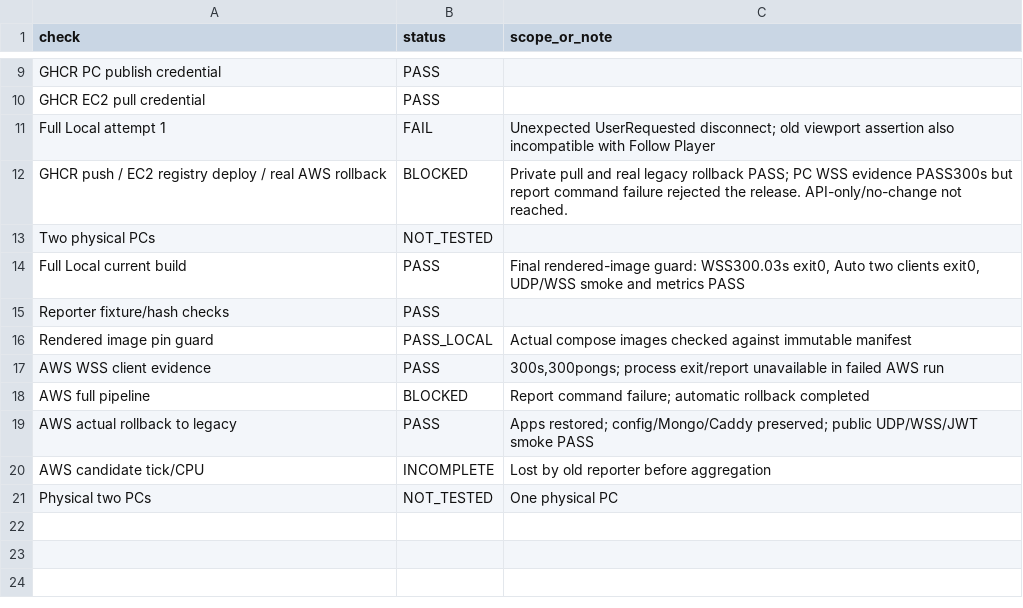
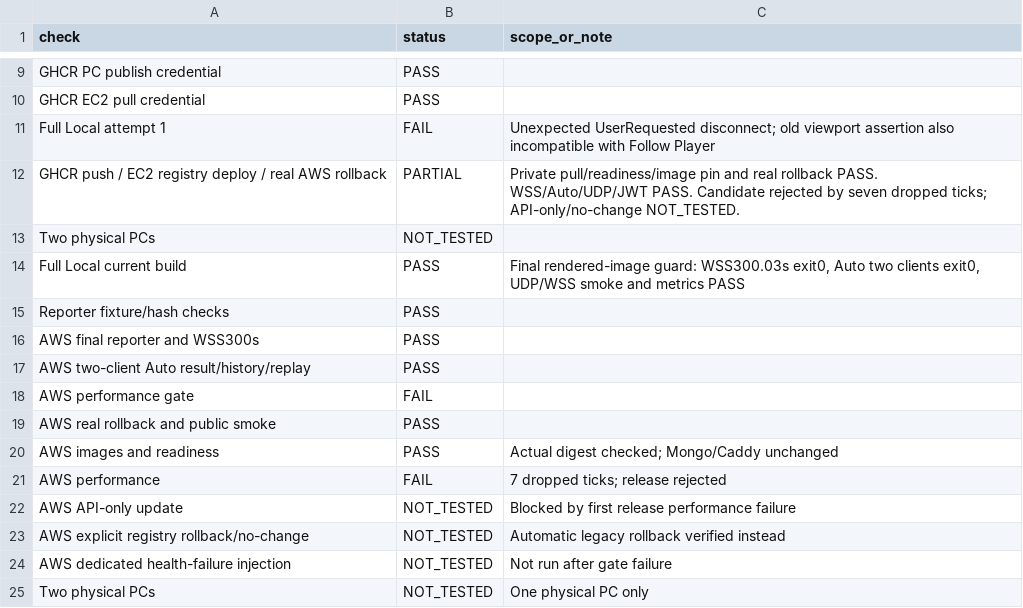
Before and after one commit to Vinhnq19/Lastaway, a CSV file: Docs/Reports/AWS_GHCR_Deploy/summary.csv, drawn as a sheet; only a part is shown, gaps mark what is left out.

Commit message:
docs: record AWS functional pass and performance rollback evidence

```diff
--- a/Docs/Reports/AWS_GHCR_Deploy/summary.csv
+++ b/Docs/Reports/AWS_GHCR_Deploy/summary.csv
@@ -11,3 +11,3 @@ GHCR EC2 pull credential,PASS,
 Full Local attempt 1,FAIL,Unexpected UserRequested disconnect; old viewport assertion also incompatible with Follow Player
-GHCR push / EC2 registry deploy / real AWS rollback,BLOCKED,Private pull and real legacy rollback PASS; PC WSS evidence PASS300s but report command failure rejected the release. API-only/no-change not reached.
+GHCR push / EC2 registry deploy / real AWS rollback,PARTIAL,Private pull/readiness/image pin and real rollback PASS. WSS/Auto/UDP/JWT PASS. Candidate rejected by seven dropped ticks; API-only/no-change NOT_TESTED.
 Two physical PCs,NOT_TESTED,
@@ -15,7 +15,11 @@ Full Local current build,PASS,"Final rendered-image guard: WSS300.03s exit0, Aut
 Reporter fixture/hash checks,PASS,
-Rendered image pin guard,PASS_LOCAL,Actual compose images checked against immutable manifest
-AWS WSS client evidence,PASS,"300s,300pongs; process exit/report unavailable in failed AWS run"
-AWS full pipeline,BLOCKED,Report command failure; automatic rollback completed
-AWS actual rollback to legacy,PASS,Apps restored; config/Mongo/Caddy preserved; public UDP/WSS/JWT smoke PASS
-AWS candidate tick/CPU,INCOMPLETE,Lost by old reporter before aggregation
-Physical two PCs,NOT_TESTED,One physical PC
+AWS final reporter and WSS300s,PASS,
+AWS two-client Auto result/history/replay,PASS,
+AWS performance gate,FAIL,
+AWS real rollback and public smoke,PASS,
+AWS images and readiness,PASS,Actual digest checked; Mongo/Caddy unchanged
+AWS performance,FAIL,7 dropped ticks; release rejected
+AWS API-only update,NOT_TESTED,Blocked by first release performance failure
+AWS explicit registry rollback/no-change,NOT_TESTED,Automatic legacy rollback verified instead
+AWS dedicated health-failure injection,NOT_TESTED,Not run after gate failure
+Two physical PCs,NOT_TESTED,One physical PC only
```
Also changed, not shown: 6 other files.
